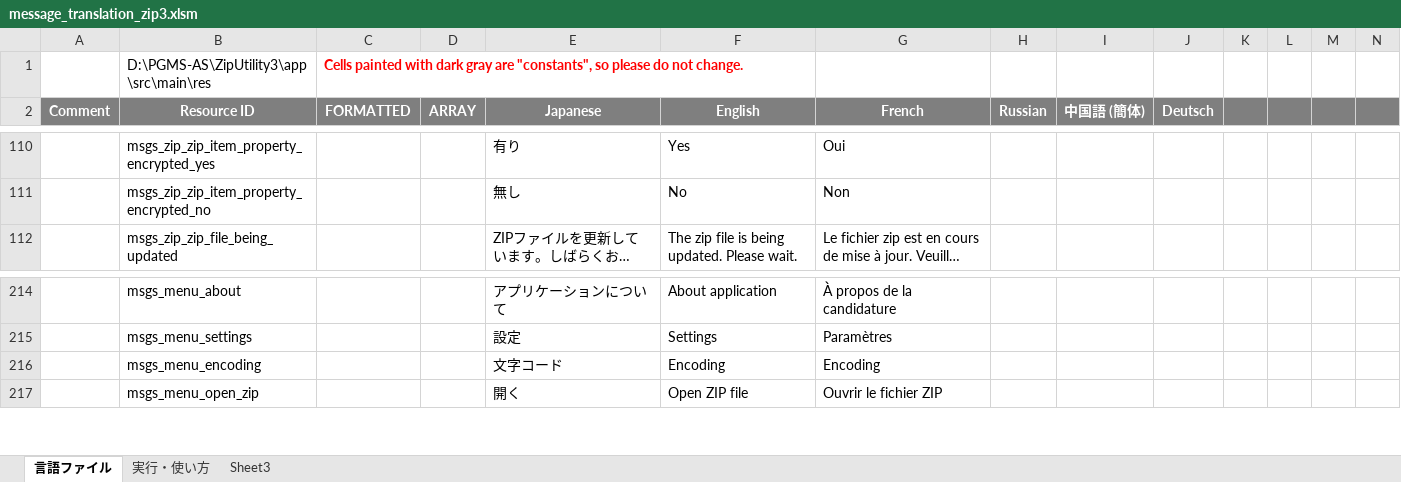
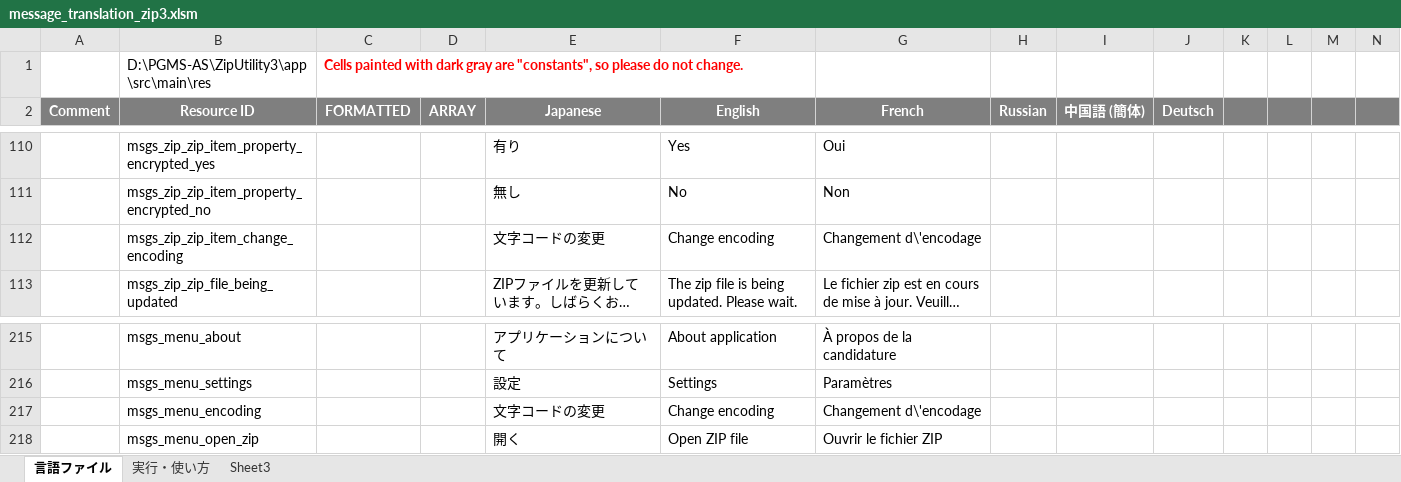
Before and after one commit to Sentaroh/ZipUtility3, an Excel workbook: message_translation_zip3.xlsm, sheet 言語ファイル, drawn as a sheet; only a part is shown, gaps mark what is left out; long unchanged cells end in …; values as stored, in another font and other column widths than the file's, no borders; charts and pictures not drawn; addresses are those after the commit; rows hold the shown columns only; the diff names each change by its address in the sheet, - before the commit and + after, or states it on an @@ line.

```diff
--- a/message_translation_zip3.xlsm (sheet 言語ファイル)
+++ b/message_translation_zip3.xlsm (sheet 言語ファイル)
+row 112:  | msgs_zip_zip_item_change_encoding |  |  | 文字コードの変更 | Change encoding | Changement d\'encodage
-E217 (Japanese): 文字コード
+E217 (Japanese): 文字コードの変更
-F217 (English): Encoding
+F217 (English): Change encoding
-G217 (French): Encoding
+G217 (French): Changement d\'encodage
```
Also changed, not shown: 5 other files.
